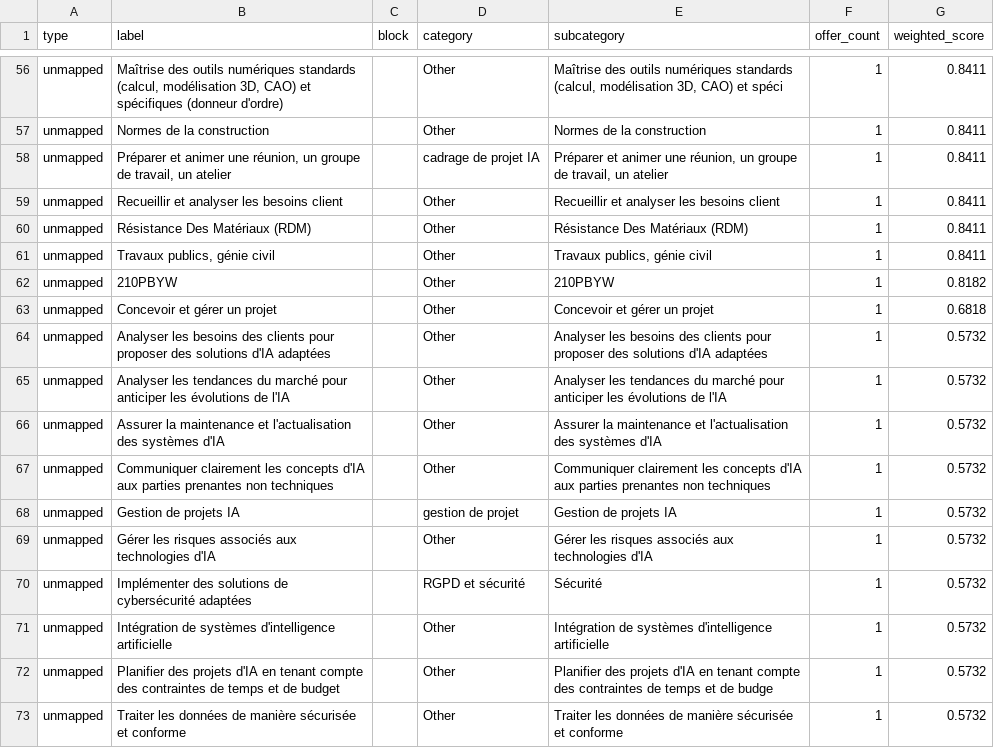
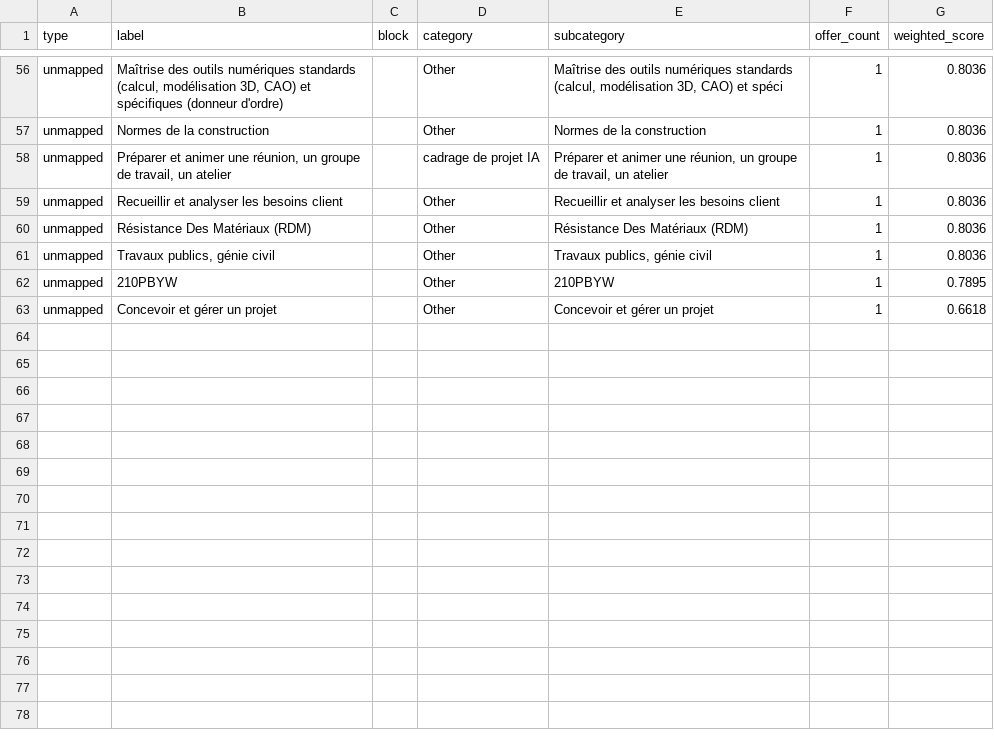
Before and after one commit to Antonlanghoff2/deepforma, a CSV file: data/reports/ai_certification_market/ai_certification_market_gaps.csv, drawn as a sheet; only a part is shown, gaps mark what is left out; removed rows and columns are numbered as before the commit, all else as after; the diff covers the shown part only; the diff names each change by its address in the sheet, - before the commit and + after, or states it on an @@ line.

```diff
--- a/data/reports/ai_certification_market/ai_certification_market_gaps.csv
+++ b/data/reports/ai_certification_market/ai_certification_market_gaps.csv
-G56:G61 (weighted_score): 0.8411
+G56:G61 (weighted_score): 0.8036
-G62 (weighted_score): 0.8182
+G62 (weighted_score): 0.7895
-G63 (weighted_score): 0.6818
+G63 (weighted_score): 0.6618
-row 64: unmapped | Analyser les besoins des clients pour proposer des solutions d'IA adaptées |  | Other | Analyser les besoins des clients pour proposer des solutions d'IA adaptées | 1 | 0.5732
-row 65: unmapped | Analyser les tendances du marché pour anticiper les évolutions de l'IA |  | Other | Analyser les tendances du marché pour anticiper les évolutions de l'IA | 1 | 0.5732
-row 66: unmapped | Assurer la maintenance et l'actualisation des systèmes d'IA |  | Other | Assurer la maintenance et l'actualisation des systèmes d'IA | 1 | 0.5732
-row 67: unmapped | Communiquer clairement les concepts d'IA aux parties prenantes non techniques |  | Other | Communiquer clairement les concepts d'IA aux parties prenantes non techniques | 1 | 0.5732
-row 68: unmapped | Gestion de projets IA |  | gestion de projet | Gestion de projets IA | 1 | 0.5732
-row 69: unmapped | Gérer les risques associés aux technologies d'IA |  | Other | Gérer les risques associés aux technologies d'IA | 1 | 0.5732
-row 70: unmapped | Implémenter des solutions de cybersécurité adaptées |  | RGPD et sécurité | Sécurité | 1 | 0.5732
-row 71: unmapped | Intégration de systèmes d'intelligence artificielle |  | Other | Intégration de systèmes d'intelligence artificielle | 1 | 0.5732
-row 72: unmapped | Planifier des projets d'IA en tenant compte des contraintes de temps et de budget |  | Other | Planifier des projets d'IA en tenant compte des contraintes de temps et de budge | 1 | 0.5732
-row 73: unmapped | Traiter les données de manière sécurisée et conforme |  | Other | Traiter les données de manière sécurisée et conforme | 1 | 0.5732
```
Also changed, not shown: 6 added rows, 6 removed rows and 50 edited cells elsewhere in this file, data/reports/ai_certification_market/ai_certification_market_validation.csv, 6 other files.
